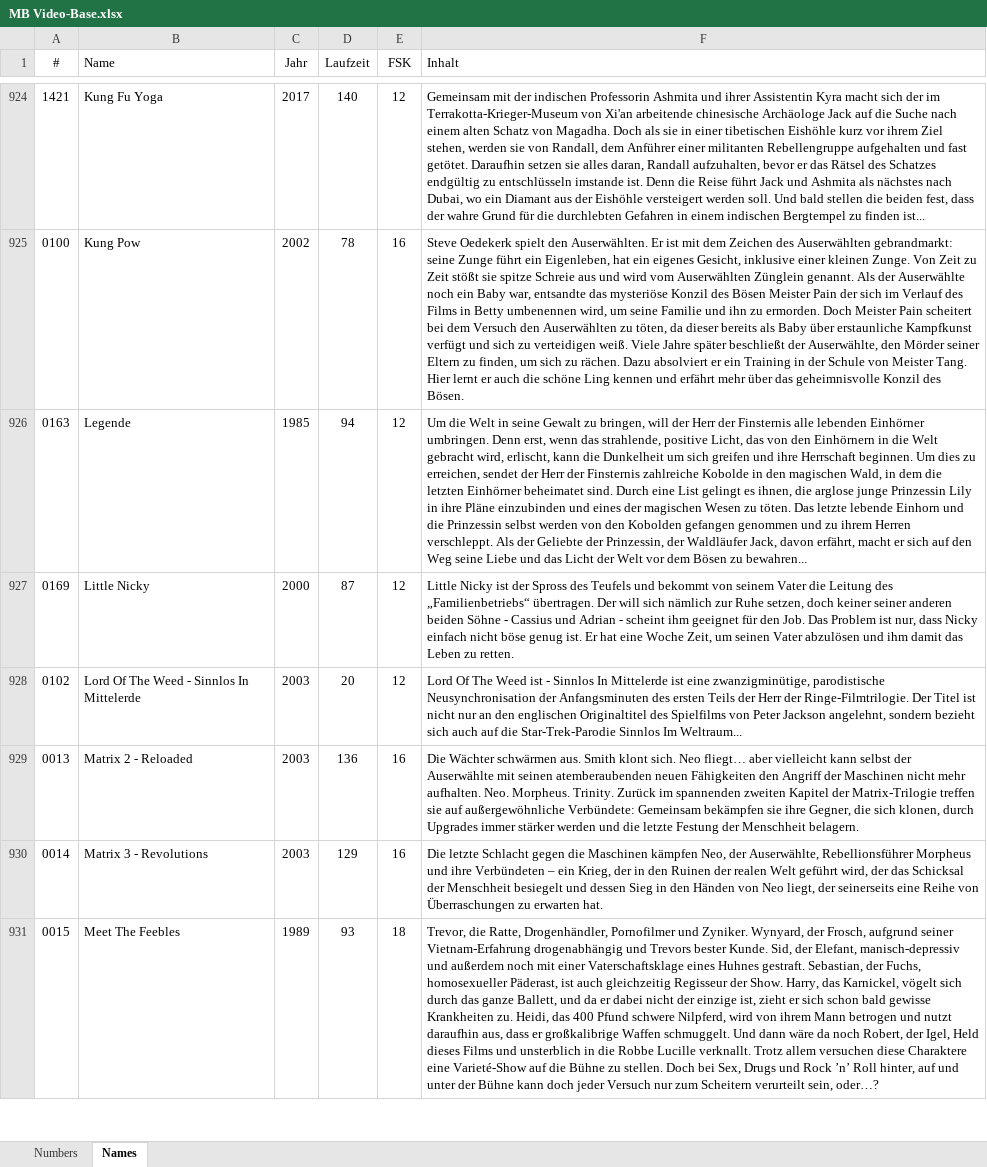
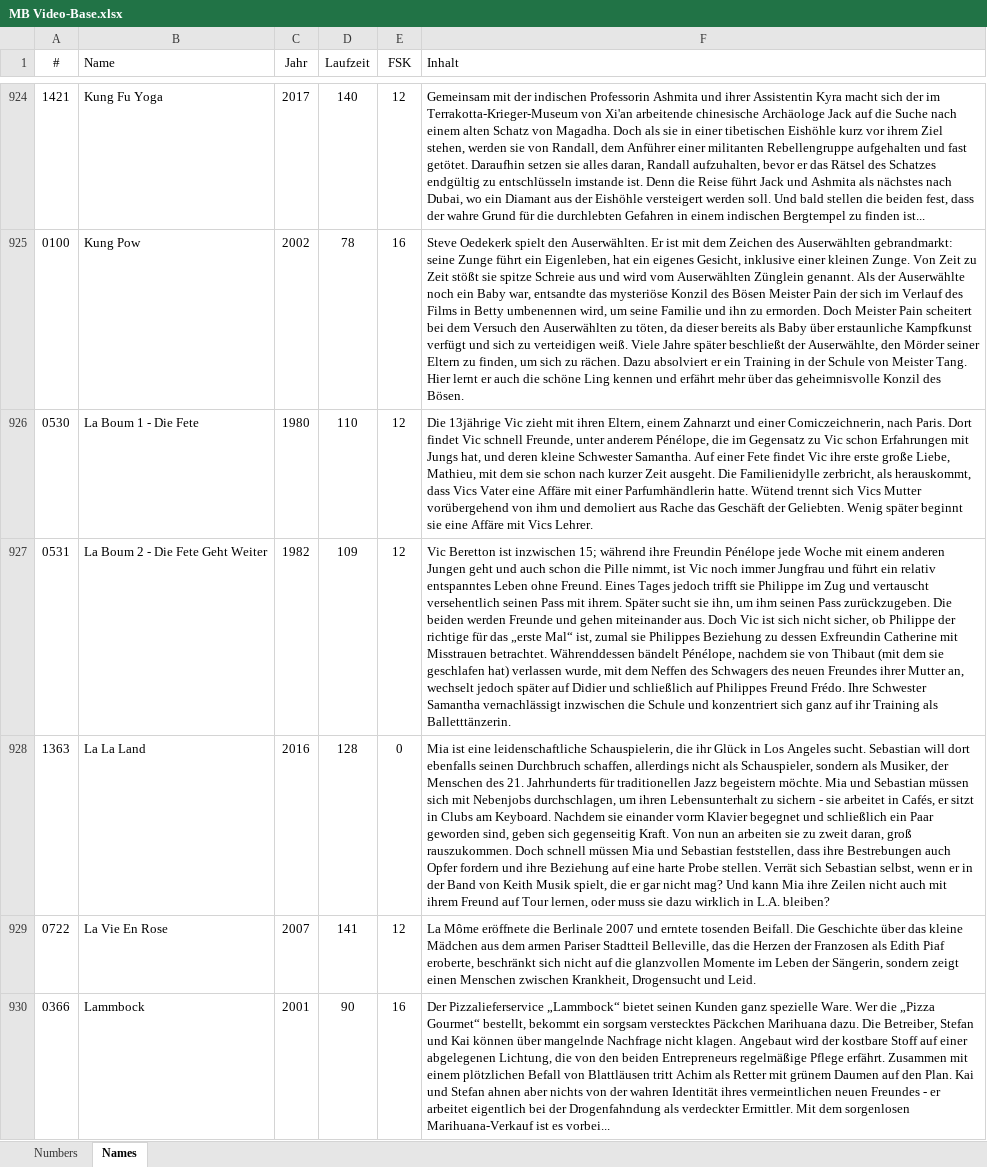
Before and after one commit to Master-B-Studios/homepage, an Excel workbook: Web-Tools/MB Video-Base/MB Video-Base.xlsx, sheet Names, drawn as a sheet; only a part is shown, gaps mark what is left out; the shorter side is filled out with more unchanged rows; values as stored, in another font and other column widths than the file's, no borders; the diff covers the shown part only; the diff names each change by its address in the sheet, - before the commit and + after, or states it on an @@ line.

```diff
--- a/Web-Tools/MB Video-Base/MB Video-Base.xlsx (sheet Names)
+++ b/Web-Tools/MB Video-Base/MB Video-Base.xlsx (sheet Names)
+row 926: 0530 | La Boum 1 - Die Fete | 1980 | 110 | 12 | Die 13jährige Vic zieht mit ihren Eltern, einem Zahnarzt und einer Comiczeichnerin, nach Paris. Dort findet Vic schnell Freunde, unter anderem Pénélope, die im Gegensatz zu Vic schon Erfahrungen mit Jungs hat, und deren kleine Schwester Samantha. Auf einer Fete findet Vic ihre erste große Liebe, Mathieu, mit dem sie schon nach kurzer Zeit ausgeht. Die Familienidylle zerbricht, als herauskommt, dass Vics Vater eine Affäre mit einer Parfumhändlerin hatte. Wütend trennt sich Vics Mutter vorübergehend von ihm und demoliert aus Rache das Geschäft der Geliebten. Wenig später beginnt sie eine Affäre mit Vics Lehrer.
+row 927: 0531 | La Boum 2 - Die Fete Geht Weiter | 1982 | 109 | 12 | Vic Beretton ist inzwischen 15; während ihre Freundin Pénélope jede Woche mit einem anderen Jungen geht und auch schon die Pille nimmt, ist Vic noch immer Jungfrau und führt ein relativ entspanntes Leben ohne Freund. Eines Tages jedoch trifft sie Philippe im Zug und vertauscht versehentlich seinen Pass mit ihrem. Später sucht sie ihn, um ihm seinen Pass zurückzugeben. Die beiden werden Freunde und gehen miteinander aus. Doch Vic ist sich nicht sicher, ob Philippe der richtige für das „erste Mal“ ist, zumal sie Philippes Beziehung zu dessen Exfreundin Catherine mit Misstrauen betrachtet. Währenddessen bändelt Pénélope, nachdem sie von Thibaut (mit dem sie geschlafen hat) verlassen wurde, mit dem Neffen des Schwagers des neuen Freundes ihrer Mutter an, wechselt jedoch später auf Didier und schließlich auf Philippes Freund Frédo. Ihre Schwester Samantha vernachlässigt inzwischen die Schule und konzentriert sich ganz auf ihr Training als Balletttänzerin.
+row 928: 1363 | La La Land | 2016 | 128 | 0 | Mia ist eine leidenschaftliche Schauspielerin, die ihr Glück in Los Angeles sucht. Sebastian will dort ebenfalls seinen Durchbruch schaffen, allerdings nicht als Schauspieler, sondern als Musiker, der Menschen des 21. Jahrhunderts für traditionellen Jazz begeistern möchte. Mia und Sebastian müssen sich mit Nebenjobs durchschlagen, um ihren Lebensunterhalt zu sichern - sie arbeitet in Cafés, er sitzt in Clubs am Keyboard. Nachdem sie einander vorm Klavier begegnet und schließlich ein Paar geworden sind, geben sich gegenseitig Kraft. Von nun an arbeiten sie zu zweit daran, groß rauszukommen. Doch schnell müssen Mia und Sebastian feststellen, dass ihre Bestrebungen auch Opfer fordern und ihre Beziehung auf eine harte Probe stellen. Verrät sich Sebastian selbst, wenn er in der Band von Keith Musik spielt, die er gar nicht mag? Und kann Mia ihre Zeilen nicht auch mit ihrem Freund auf Tour lernen, oder muss sie dazu wirklich in L.A. bleiben?
+row 929: 0722 | La Vie En Rose | 2007 | 141 | 12 | La Môme eröffnete die Berlinale 2007 und erntete tosenden Beifall. Die Geschichte über das kleine Mädchen aus dem armen Pariser Stadtteil Belleville, das die Herzen der Franzosen als Edith Piaf eroberte, beschränkt sich nicht auf die glanzvollen Momente im Leben der Sängerin, sondern zeigt einen Menschen zwischen Krankheit, Drogensucht und Leid.
+row 930: 0366 | Lammbock | 2001 | 90 | 16 | Der Pizzalieferservice „Lammbock“ bietet seinen Kunden ganz spezielle Ware. Wer die „Pizza Gourmet“ bestellt, bekommt ein sorgsam verstecktes Päckchen Marihuana dazu. Die Betreiber, Stefan und Kai können über mangelnde Nachfrage nicht klagen. Angebaut wird der kostbare Stoff auf einer abgelegenen Lichtung, die von den beiden Entrepreneurs regelmäßige Pflege erfährt. Zusammen mit einem plötzlichen Befall von Blattläusen tritt Achim als Retter mit grünem Daumen auf den Plan. Kai und Stefan ahnen aber nichts von der wahren Identität ihres vermeintlichen neuen Freundes - er arbeitet eigentlich bei der Drogenfahndung als verdeckter Ermittler. Mit dem sorgenlosen Marihuana-Verkauf ist es vorbei...
```
Also changed, not shown: 28 added rows elsewhere in this sheet, sheet Numbers, 33 other files.
